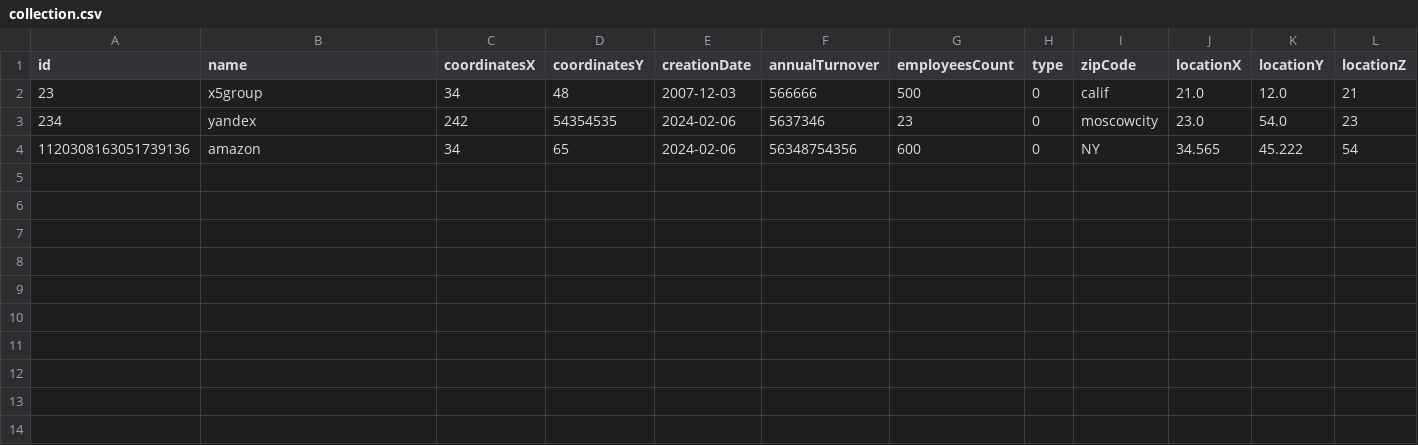
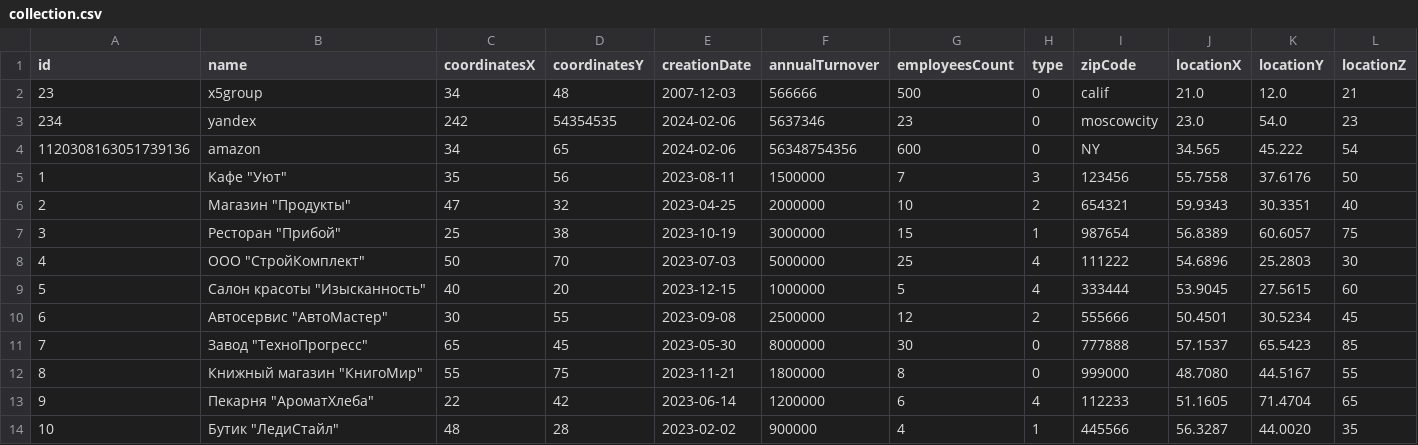
Before and after one commit to vfaddey/Java_lab_6, a CSV file: src/collection.csv, drawn as a sheet; the diff names each change by its address in the sheet, - before the commit and + after, or states it on an @@ line.

```diff
--- a/src/collection.csv
+++ b/src/collection.csv
+row 5: 1 | Кафе "Уют" | 35 | 56 | 2023-08-11 | 1500000 | 7 | 3 | 123456 | 55.7558 | 37.6176 | 50
+row 6: 2 | Магазин "Продукты" | 47 | 32 | 2023-04-25 | 2000000 | 10 | 2 | 654321 | 59.9343 | 30.3351 | 40
+row 7: 3 | Ресторан "Прибой" | 25 | 38 | 2023-10-19 | 3000000 | 15 | 1 | 987654 | 56.8389 | 60.6057 | 75
+row 8: 4 | ООО "СтройКомплект" | 50 | 70 | 2023-07-03 | 5000000 | 25 | 4 | 111222 | 54.6896 | 25.2803 | 30
+row 9: 5 | Салон красоты "Изысканность" | 40 | 20 | 2023-12-15 | 1000000 | 5 | 4 | 333444 | 53.9045 | 27.5615 | 60
+row 10: 6 | Автосервис "АвтоМастер" | 30 | 55 | 2023-09-08 | 2500000 | 12 | 2 | 555666 | 50.4501 | 30.5234 | 45
+row 11: 7 | Завод "ТехноПрогресс" | 65 | 45 | 2023-05-30 | 8000000 | 30 | 0 | 777888 | 57.1537 | 65.5423 | 85
+row 12: 8 | Книжный магазин "КнигоМир" | 55 | 75 | 2023-11-21 | 1800000 | 8 | 0 | 999000 | 48.7080 | 44.5167 | 55
+row 13: 9 | Пекарня "АроматХлеба" | 22 | 42 | 2023-06-14 | 1200000 | 6 | 4 | 112233 | 51.1605 | 71.4704 | 65
+row 14: 10 | Бутик "ЛедиСтайл" | 48 | 28 | 2023-02-02 | 900000 | 4 | 1 | 445566 | 56.3287 | 44.0020 | 35
```
Also changed, not shown: 11 other files.
